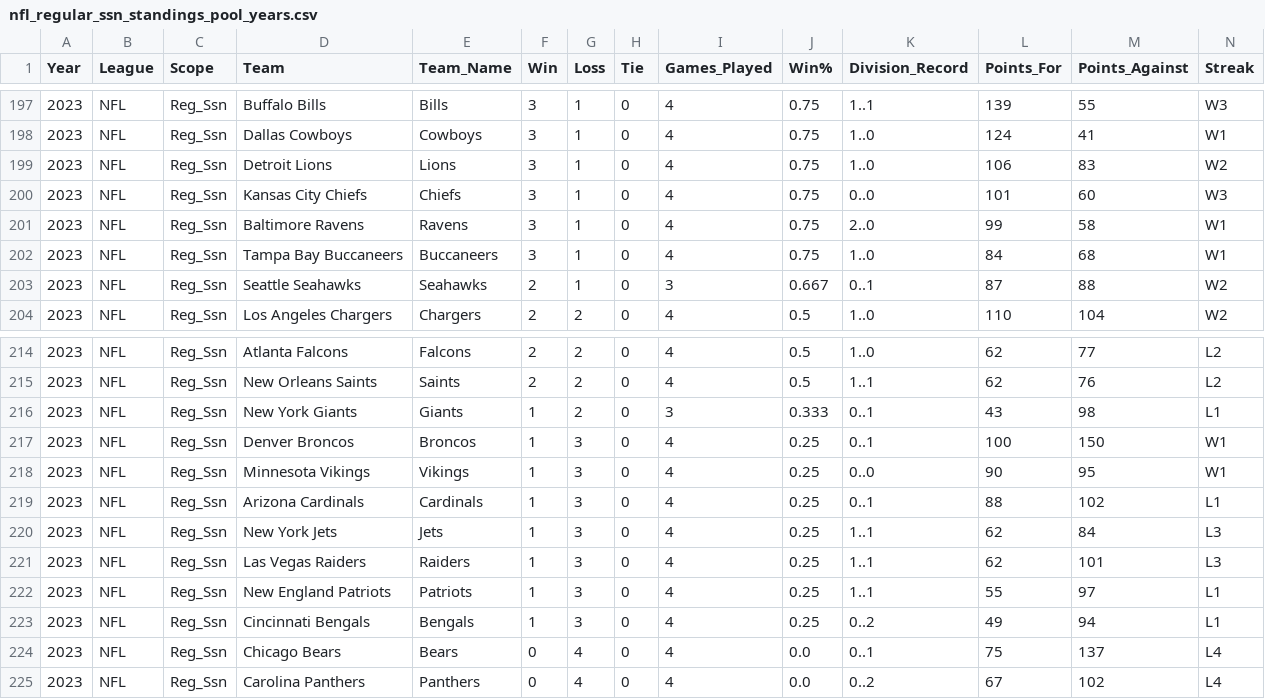
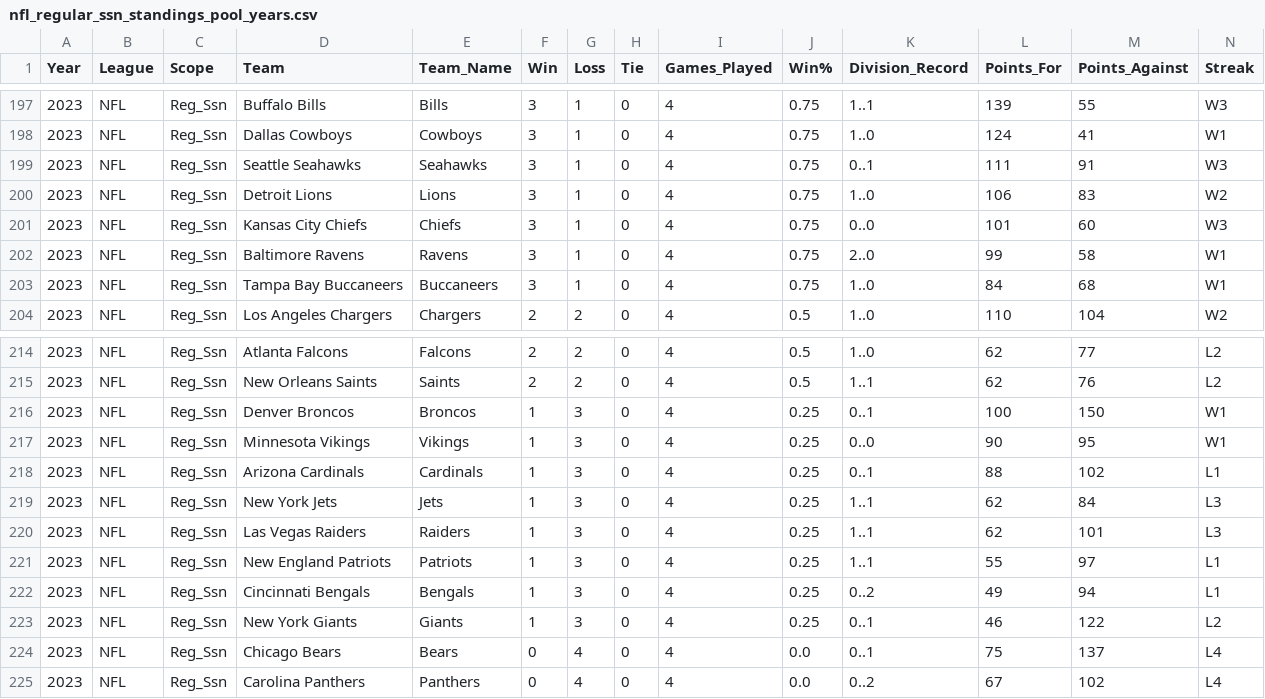
Before and after one commit to jp-wright/picks_pool_streamlit, a CSV file: data/input/nfl_regular_ssn_standings_pool_years.csv, drawn as a sheet; only a part is shown, gaps mark what is left out; removed rows and columns are numbered as before the commit, all else as after; rows hold the shown columns only; the diff names each change by its address in the sheet, - before the commit and + after, or states it on an @@ line.

```diff
--- a/data/input/nfl_regular_ssn_standings_pool_years.csv
+++ b/data/input/nfl_regular_ssn_standings_pool_years.csv
+row 199: 2023 | NFL | Reg_Ssn | Seattle Seahawks | Seahawks | 3 | 1 | 0 | 4 | 0.75 | 0..1 | 111 | 91 | W3
-row 203: 2023 | NFL | Reg_Ssn | Seattle Seahawks | Seahawks | 2 | 1 | 0 | 3 | 0.667 | 0..1 | 87 | 88 | W2
-row 216: 2023 | NFL | Reg_Ssn | New York Giants | Giants | 1 | 2 | 0 | 3 | 0.333 | 0..1 | 43 | 98 | L1
+row 223: 2023 | NFL | Reg_Ssn | New York Giants | Giants | 1 | 3 | 0 | 4 | 0.25 | 0..1 | 46 | 122 | L2
```
Also changed, not shown: data/input/nfl_regular_plus_post_ssn_standings_pool_years.csv.
